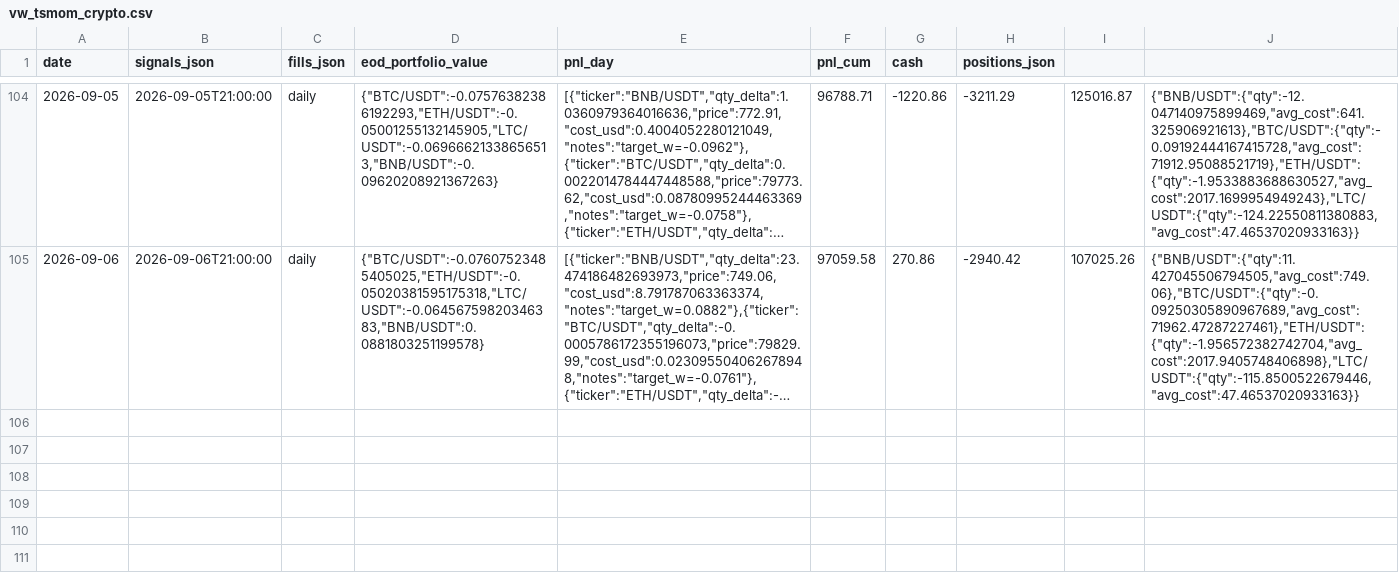
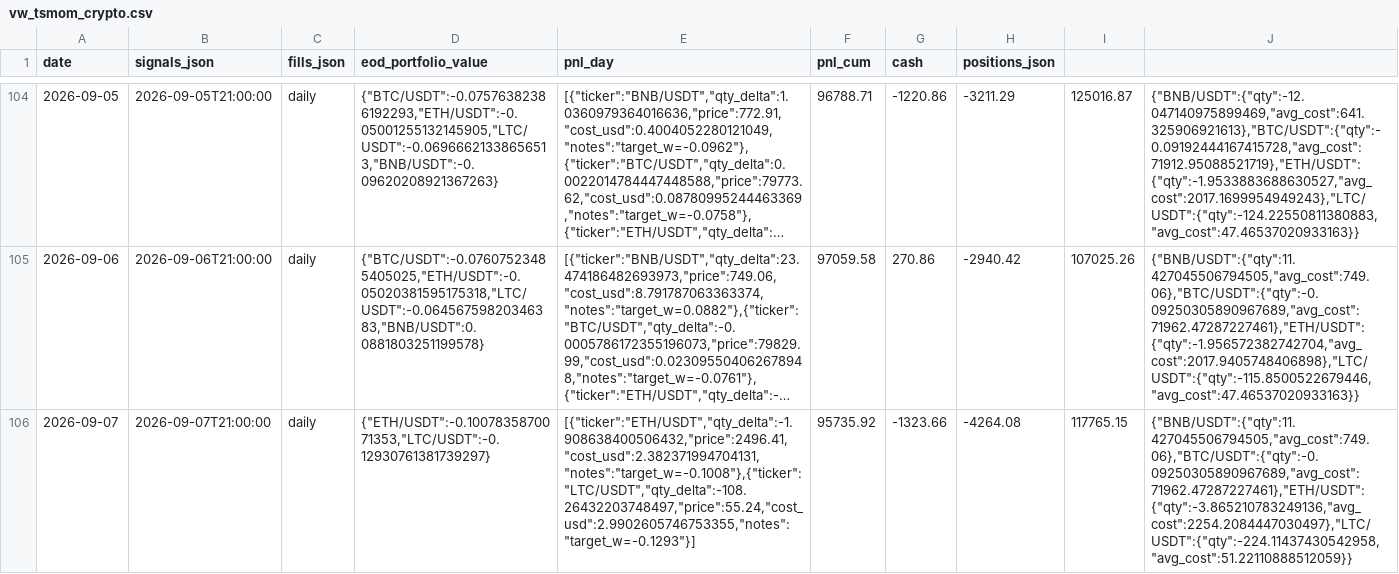
Before and after one commit to romandrianov-pixel/paper-trading-track-record, a CSV file: daily/vw_tsmom_crypto.csv, drawn as a sheet; only a part is shown, gaps mark what is left out; long unchanged cells end in …; the diff names each change by its address in the sheet, - before the commit and + after, or states it on an @@ line.

```diff
--- a/daily/vw_tsmom_crypto.csv
+++ b/daily/vw_tsmom_crypto.csv
+row 106: 2026-09-07 | 2026-09-07T21:00:00 | daily | {"ETH/USDT":-0.1007835870071353,"LTC/USDT":-0.12930761381739297} | [{"ticker":"ETH/USDT","qty_delta":-1.908638400506432,"price":2496.41,"cost_usd":2.382371994704131,"notes":"target_w=-0.1008"},{"ticker":"LTC/USDT","qty_delta":-108.26432203748497,"price":55.24,"cost_usd":2.9902605746753355,"notes":"target_w=-0.1293"}] | 95735.92 | -1323.66 | -4264.08 | 117765.15 | {"BNB/USDT":{"qty":11.427045506794505,"avg_cost":749.06},"BTC/USDT":{"qty":-0.09250305890967689,"avg_cost":71962.47287227461},"ETH/USDT":{"qty":-3.865210783249136,"avg_cost":2254.2084447030497},"LTC/USDT":{"qty":-224.11437430542958,"avg_cost":51.22110888512059}}
```
Also changed, not shown: daily/donchian_crypto.csv, 24 other files.
